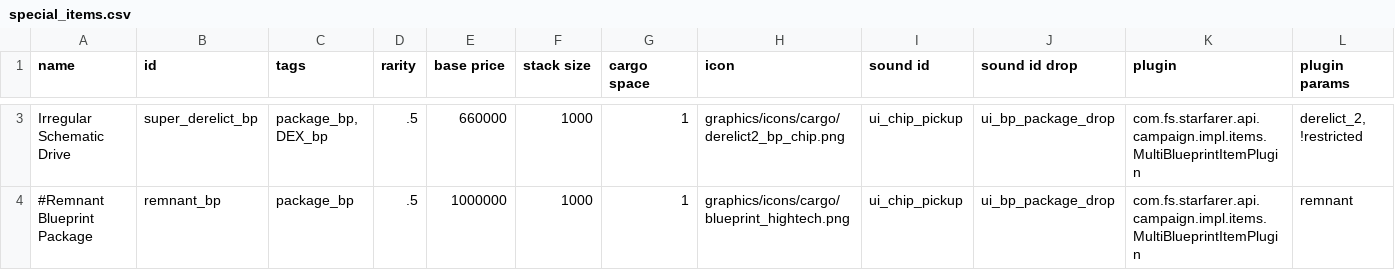
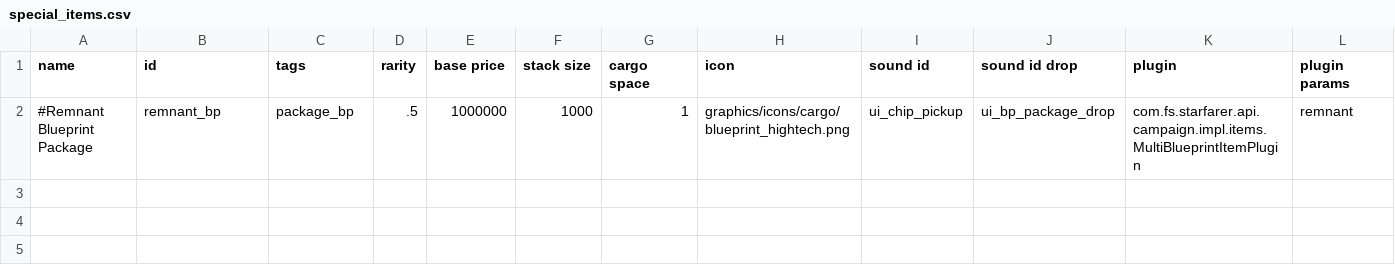
Before and after one commit to eddy0529/Project-Aphelion, a CSV file: Project Aphelion/data/campaign/special_items.csv, drawn as a sheet; only a part is shown, gaps mark what is left out; rows hold the shown columns only; the diff covers the shown part only; the diff names each change by its address in the sheet, - before the commit and + after, or states it on an @@ line.

Commit message:
Update special_items.csv by modifying schematic drives
Removed two schematic drives and added a remnant blueprint package.

```diff
--- a/Project Aphelion/data/campaign/special_items.csv
+++ b/Project Aphelion/data/campaign/special_items.csv
-row 3: Irregular Schematic Drive | super_derelict_bp | package_bp, DEX_bp | .5 | 660000 | 1000 | 1 | graphics/icons/cargo/derelict2_bp_chip.png | ui_chip_pickup | ui_bp_package_drop | com.fs.starfarer.api.campaign.impl.items.MultiBlueprintItemPlugin | derelict_2, !restricted
```
Also changed, not shown: 1 removed row elsewhere in this file.
